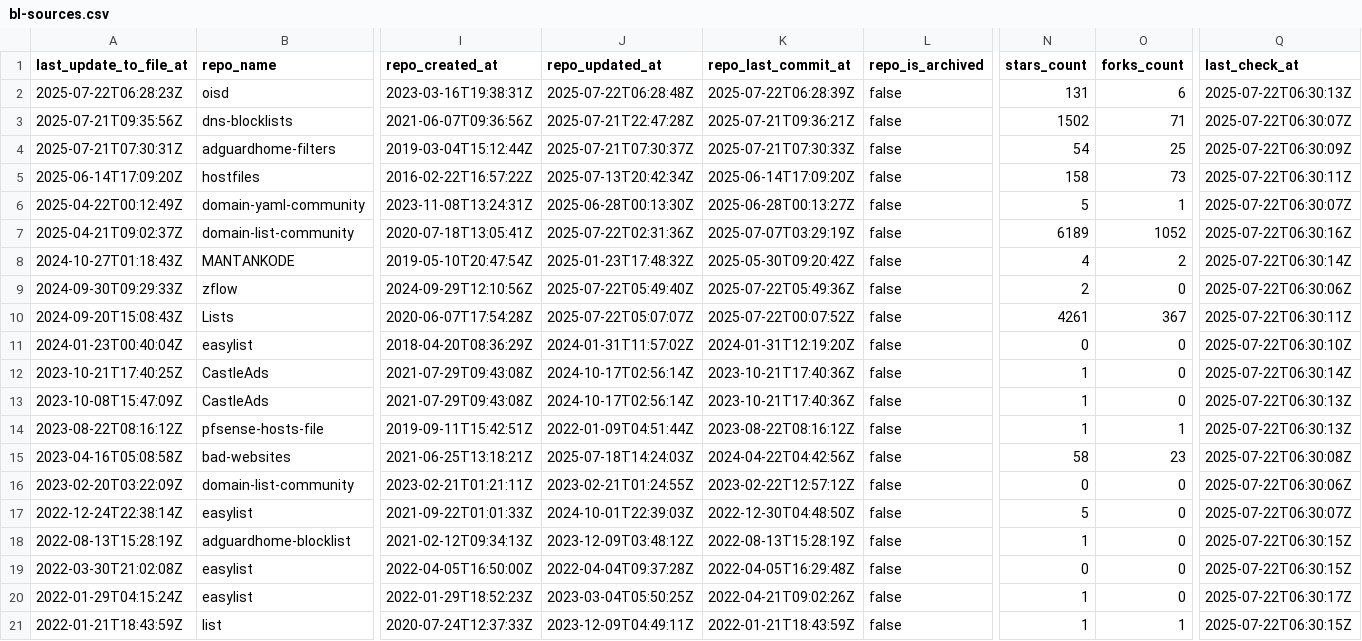
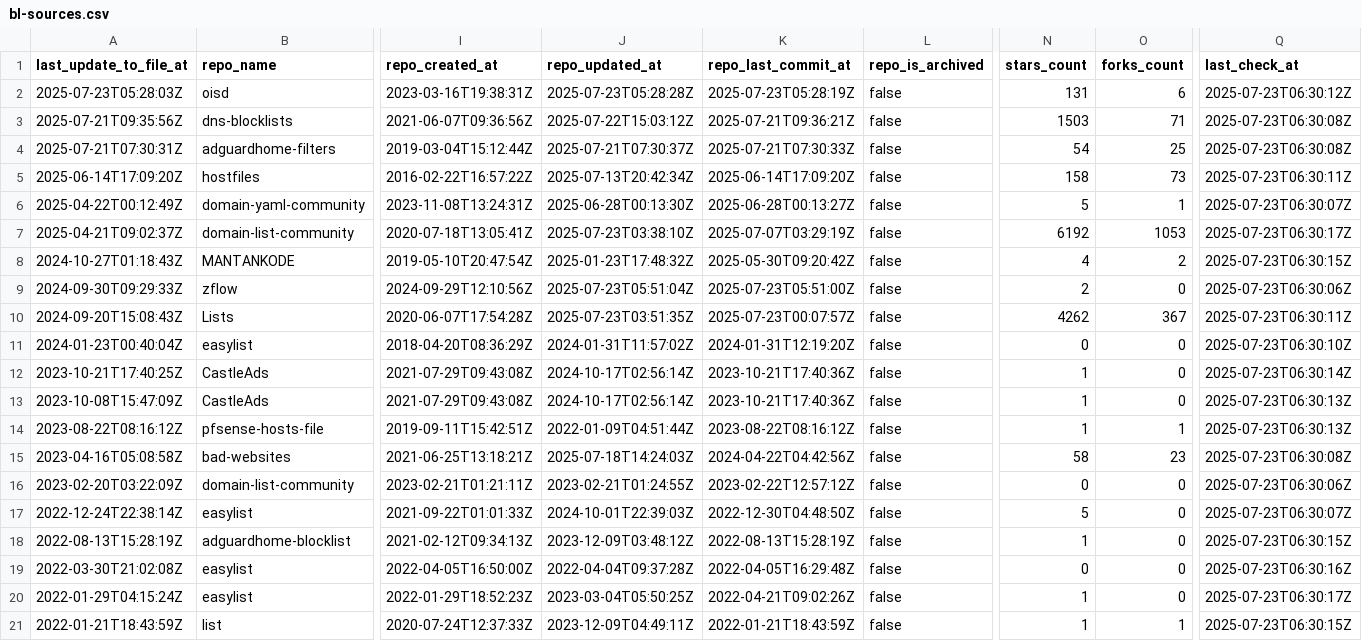
Before and after one commit to alsyundawy/porn-domains, a CSV file: blacklist/bl-sources.csv, drawn as a sheet; only a part is shown, gaps mark what is left out; the diff covers the shown part only; the diff names each change by its address in the sheet, - before the commit and + after, or states it on an @@ line.

Commit message:
[AUTO] Rebuild CSV files for sources
Runtime: 00h:00m:17s

```diff
--- a/blacklist/bl-sources.csv
+++ b/blacklist/bl-sources.csv
-A2 (last_update_to_file_at): 2025-07-22T06:28:23Z
+A2 (last_update_to_file_at): 2025-07-23T05:28:03Z
-J2 (repo_updated_at): 2025-07-22T06:28:48Z
+J2 (repo_updated_at): 2025-07-23T05:28:28Z
-K2 (repo_last_commit_at): 2025-07-22T06:28:39Z
+K2 (repo_last_commit_at): 2025-07-23T05:28:19Z
-Q2 (last_check_at): 2025-07-22T06:30:13Z
+Q2 (last_check_at): 2025-07-23T06:30:12Z
-J3 (repo_updated_at): 2025-07-21T22:47:28Z
+J3 (repo_updated_at): 2025-07-22T15:03:12Z
-N3 (stars_count): 1502
+N3 (stars_count): 1503
-Q3 (last_check_at): 2025-07-22T06:30:07Z
+Q3 (last_check_at): 2025-07-23T06:30:08Z
-Q4 (last_check_at): 2025-07-22T06:30:09Z
+Q4 (last_check_at): 2025-07-23T06:30:08Z
-Q5 (last_check_at): 2025-07-22T06:30:11Z
+Q5 (last_check_at): 2025-07-23T06:30:11Z
-Q6 (last_check_at): 2025-07-22T06:30:07Z
+Q6 (last_check_at): 2025-07-23T06:30:07Z
-J7 (repo_updated_at): 2025-07-22T02:31:36Z
+J7 (repo_updated_at): 2025-07-23T03:38:10Z
-N7 (stars_count): 6189
+N7 (stars_count): 6192
-O7 (forks_count): 1052
+O7 (forks_count): 1053
-Q7 (last_check_at): 2025-07-22T06:30:16Z
+Q7 (last_check_at): 2025-07-23T06:30:17Z
-Q8 (last_check_at): 2025-07-22T06:30:14Z
+Q8 (last_check_at): 2025-07-23T06:30:15Z
-J9 (repo_updated_at): 2025-07-22T05:49:40Z
+J9 (repo_updated_at): 2025-07-23T05:51:04Z
-K9 (repo_last_commit_at): 2025-07-22T05:49:36Z
+K9 (repo_last_commit_at): 2025-07-23T05:51:00Z
-Q9 (last_check_at): 2025-07-22T06:30:06Z
+Q9 (last_check_at): 2025-07-23T06:30:06Z
-J10 (repo_updated_at): 2025-07-22T05:07:07Z
+J10 (repo_updated_at): 2025-07-23T03:51:35Z
-K10 (repo_last_commit_at): 2025-07-22T00:07:52Z
+K10 (repo_last_commit_at): 2025-07-23T00:07:57Z
-N10 (stars_count): 4261
+N10 (stars_count): 4262
-Q10 (last_check_at): 2025-07-22T06:30:11Z
+Q10 (last_check_at): 2025-07-23T06:30:11Z
-Q11 (last_check_at): 2025-07-22T06:30:10Z
+Q11 (last_check_at): 2025-07-23T06:30:10Z
-Q12 (last_check_at): 2025-07-22T06:30:14Z
+Q12 (last_check_at): 2025-07-23T06:30:14Z
-Q13:Q14 (last_check_at): 2025-07-22T06:30:13Z
+Q13:Q14 (last_check_at): 2025-07-23T06:30:13Z
-Q15 (last_check_at): 2025-07-22T06:30:08Z
+Q15 (last_check_at): 2025-07-23T06:30:08Z
-Q16 (last_check_at): 2025-07-22T06:30:06Z
+Q16 (last_check_at): 2025-07-23T06:30:06Z
-Q17 (last_check_at): 2025-07-22T06:30:07Z
+Q17 (last_check_at): 2025-07-23T06:30:07Z
-Q18 (last_check_at): 2025-07-22T06:30:15Z
+Q18 (last_check_at): 2025-07-23T06:30:15Z
-Q19 (last_check_at): 2025-07-22T06:30:15Z
+Q19 (last_check_at): 2025-07-23T06:30:16Z
-Q20 (last_check_at): 2025-07-22T06:30:17Z
+Q20 (last_check_at): 2025-07-23T06:30:17Z
-Q21 (last_check_at): 2025-07-22T06:30:15Z
+Q21 (last_check_at): 2025-07-23T06:30:15Z
```
Also changed, not shown: 15 edited cells elsewhere in this file.
